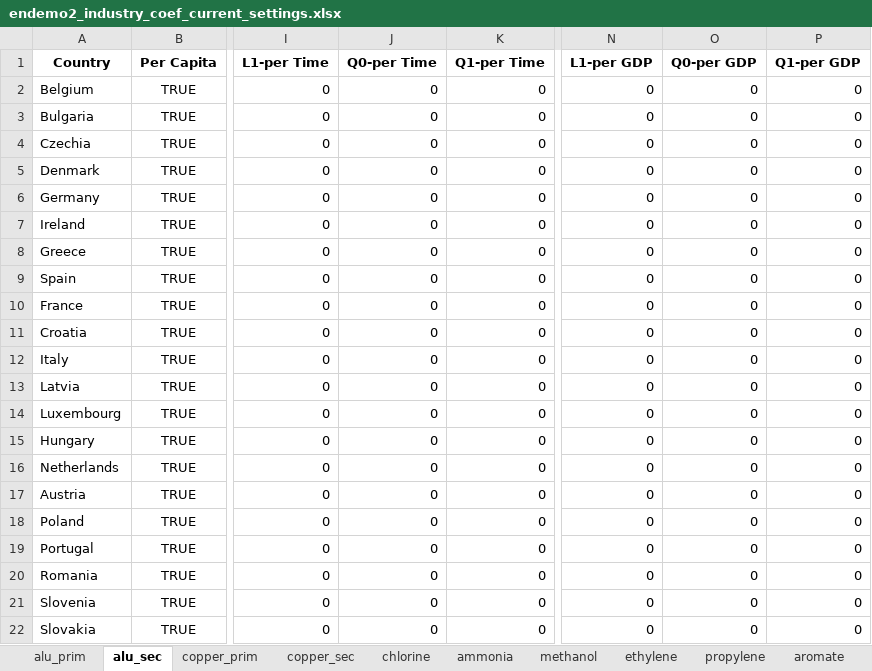
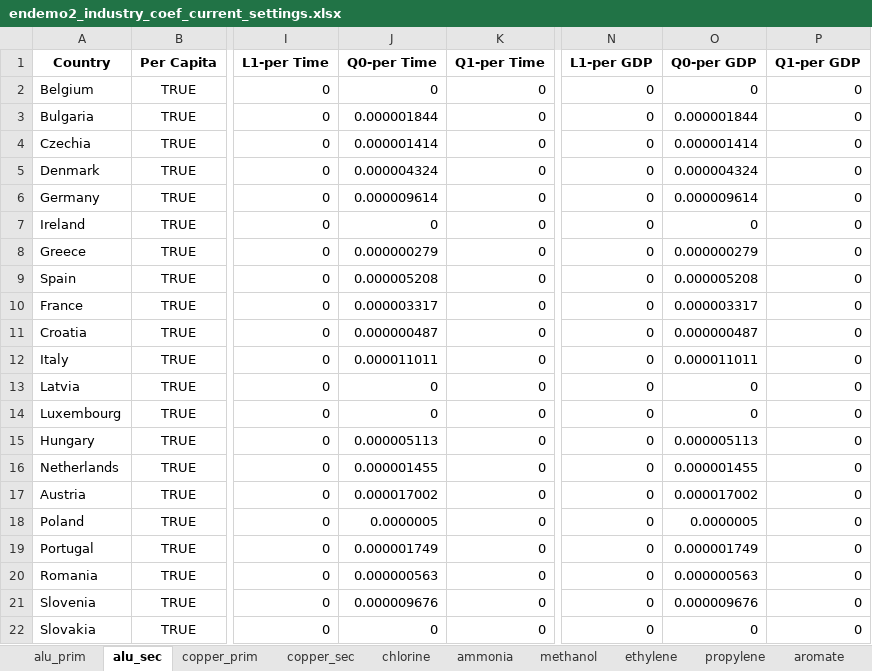
Before and after one commit to chrylt/endemo-v2.0.0-Alpha, an Excel workbook: output/endemo2_industry_coef_current_settings.xlsx, sheet alu_sec, drawn as a sheet; only a part is shown, gaps mark what is left out; values as stored, in another font and other column widths than the file's, no borders; the diff covers the shown part only; the diff names each change by its address in the sheet, - before the commit and + after, or states it on an @@ line.

```diff
--- a/output/endemo2_industry_coef_current_settings.xlsx (sheet alu_sec)
+++ b/output/endemo2_industry_coef_current_settings.xlsx (sheet alu_sec)
-J3 (Q0-per Time): 0
+J3 (Q0-per Time): 0.000001844
-O3 (Q0-per GDP): 0
+O3 (Q0-per GDP): 0.000001844
-J4 (Q0-per Time): 0
+J4 (Q0-per Time): 0.000001414
-O4 (Q0-per GDP): 0
+O4 (Q0-per GDP): 0.000001414
-J5 (Q0-per Time): 0
+J5 (Q0-per Time): 0.000004324
-O5 (Q0-per GDP): 0
+O5 (Q0-per GDP): 0.000004324
-J6 (Q0-per Time): 0
+J6 (Q0-per Time): 0.000009614
-O6 (Q0-per GDP): 0
+O6 (Q0-per GDP): 0.000009614
-J8 (Q0-per Time): 0
+J8 (Q0-per Time): 0.000000279
-O8 (Q0-per GDP): 0
+O8 (Q0-per GDP): 0.000000279
-J9 (Q0-per Time): 0
+J9 (Q0-per Time): 0.000005208
-O9 (Q0-per GDP): 0
+O9 (Q0-per GDP): 0.000005208
-J10 (Q0-per Time): 0
+J10 (Q0-per Time): 0.000003317
-O10 (Q0-per GDP): 0
+O10 (Q0-per GDP): 0.000003317
-J11 (Q0-per Time): 0
+J11 (Q0-per Time): 0.000000487
-O11 (Q0-per GDP): 0
+O11 (Q0-per GDP): 0.000000487
-J12 (Q0-per Time): 0
+J12 (Q0-per Time): 0.000011011
-O12 (Q0-per GDP): 0
+O12 (Q0-per GDP): 0.000011011
-J15 (Q0-per Time): 0
+J15 (Q0-per Time): 0.000005113
-O15 (Q0-per GDP): 0
+O15 (Q0-per GDP): 0.000005113
-J16 (Q0-per Time): 0
+J16 (Q0-per Time): 0.000001455
-O16 (Q0-per GDP): 0
+O16 (Q0-per GDP): 0.000001455
-J17 (Q0-per Time): 0
+J17 (Q0-per Time): 0.000017002
-O17 (Q0-per GDP): 0
+O17 (Q0-per GDP): 0.000017002
-J18 (Q0-per Time): 0
+J18 (Q0-per Time): 0.0000005
-O18 (Q0-per GDP): 0
+O18 (Q0-per GDP): 0.0000005
-J19 (Q0-per Time): 0
+J19 (Q0-per Time): 0.000001749
-O19 (Q0-per GDP): 0
+O19 (Q0-per GDP): 0.000001749
-J20 (Q0-per Time): 0
+J20 (Q0-per Time): 0.000000563
-O20 (Q0-per GDP): 0
+O20 (Q0-per GDP): 0.000000563
-J21 (Q0-per Time): 0
+J21 (Q0-per Time): 0.000009676
-O21 (Q0-per GDP): 0
+O21 (Q0-per GDP): 0.000009676
```
Also changed, not shown: 12 edited cells elsewhere in this sheet, sheet glass, sheet ammonia, sheet ammonia_classic, sheet propylene, sheet propylene_classic, sheet aromate, 5 more sheets, input/industry/Country_Groups.xlsx, output/endemo2_industry_coef_per_capita.xlsx, 37 other files.
